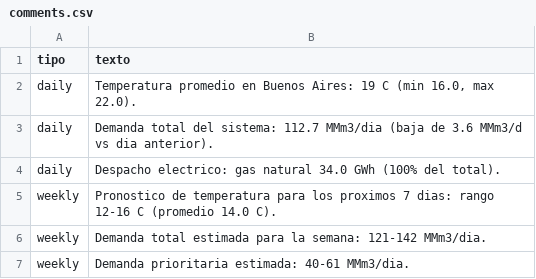
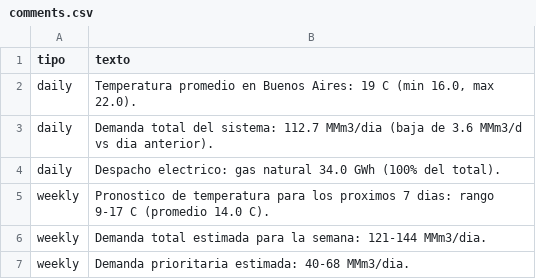
Before and after one commit to mpodeley/estado-del-sistema, a CSV file: data/comments.csv, drawn as a sheet.

```diff
--- a/data/comments.csv
+++ b/data/comments.csv
@@ -4,4 +4,4 @@ daily,Demanda total del sistema: 112.7 MMm3/dia (baja de 3.6 MMm3/d vs dia anter
 daily,Despacho electrico: gas natural 34.0 GWh (100% del total).
-weekly,Pronostico de temperatura para los proximos 7 dias: rango 12-16 C (promedio 14.0 C).
-weekly,Demanda total estimada para la semana: 121-142 MMm3/dia.
-weekly,Demanda prioritaria estimada: 40-61 MMm3/dia.
+weekly,Pronostico de temperatura para los proximos 7 dias: rango 9-17 C (promedio 14.0 C).
+weekly,Demanda total estimada para la semana: 121-144 MMm3/dia.
+weekly,Demanda prioritaria estimada: 40-68 MMm3/dia.
```
Also changed, not shown: data/demand_forecast.csv, data/megsa_benchmarks.csv, 22 other files.
